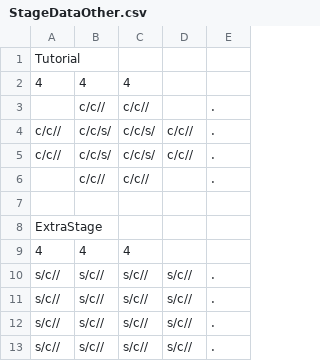
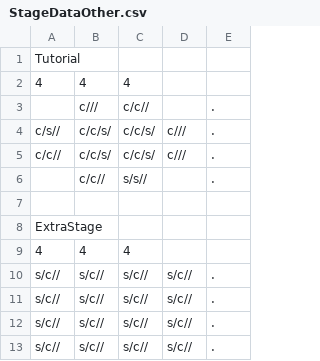
Before and after one commit to sca-nakano-22cge0017/RevivalShape, a CSV file: Assets/Nakano/StageData/StageDataOther.csv, drawn as a sheet.

```diff
--- a/Assets/Nakano/StageData/StageDataOther.csv
+++ b/Assets/Nakano/StageData/StageDataOther.csv
@@ -2,6 +2,6 @@
 4,4,4,,
-,c/c//,c/c//,,.
-c/c//,c/c/s/,c/c/s/,c/c//,.
-c/c//,c/c/s/,c/c/s/,c/c//,.
-,c/c//,c/c//,,.
+,c///,c/c//,,.
+c/s//,c/c/s/,c/c/s/,c///,.
+c/c//,c/c/s/,c/c/s/,c///,.
+,c/c//,s/s//,,.
 ,,,,
```
Also changed, not shown: 9 other files.
